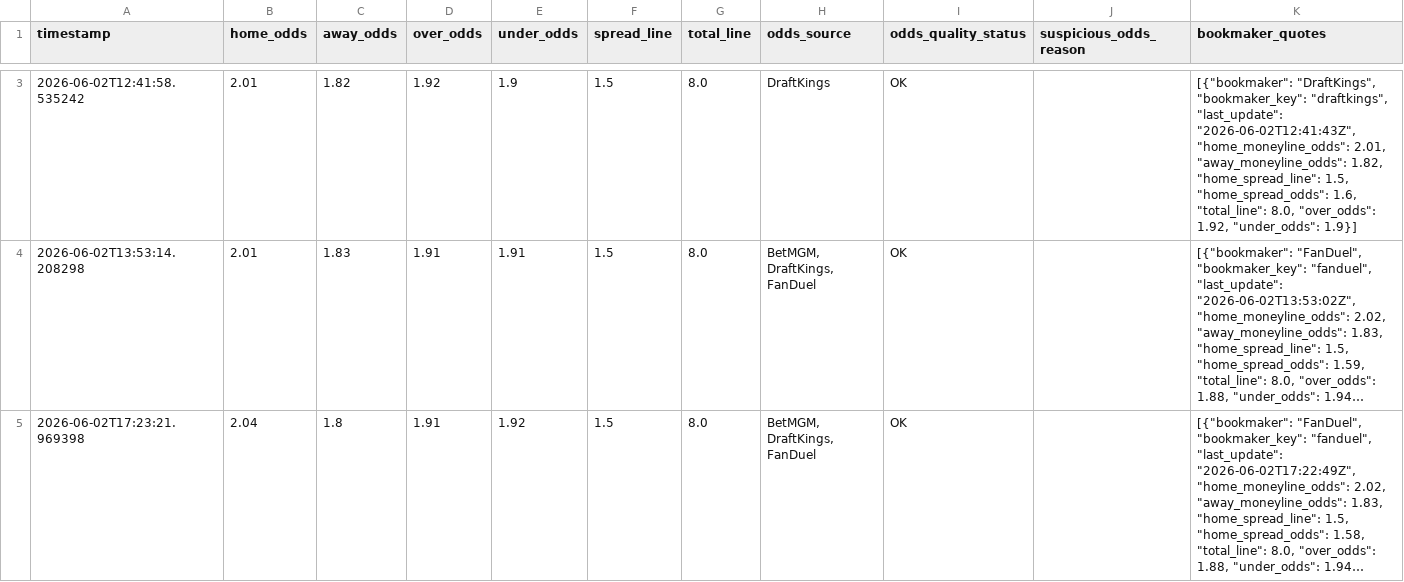
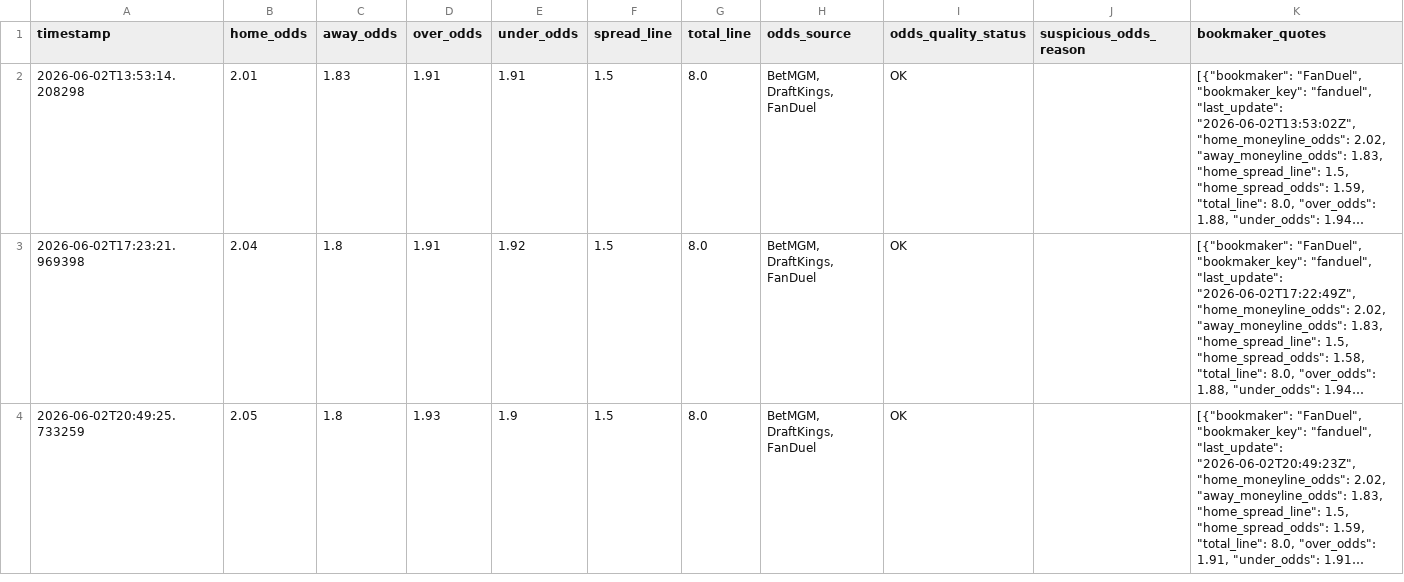
Before and after one commit to wujoshnjr/mlb-prediction-app, a CSV file: data/odds_snapshots/minnesota_twins_chicago_white_sox.csv, drawn as a sheet; only a part is shown, gaps mark what is left out; the shorter side is filled out with more unchanged rows; long unchanged cells end in …; removed rows and columns are numbered as before the commit, all else as after; the diff covers the shown part only; the diff names each change by its address in the sheet, - before the commit and + after, or states it on an @@ line.

```diff
--- a/data/odds_snapshots/minnesota_twins_chicago_white_sox.csv
+++ b/data/odds_snapshots/minnesota_twins_chicago_white_sox.csv
-row 3: 2026-06-02T12:41:58.535242 | 2.01 | 1.82 | 1.92 | 1.9 | 1.5 | 8.0 | DraftKings | OK |  | [{"bookmaker": "DraftKings", "bookmaker_key": "draftkings", "last_update": "2026-06-02T12:41:43Z", "home_moneyline_odds": 2.01, "away_moneyline_odds": 1.82, "home_spread_line": 1.5, "home_spread_odds": 1.6, "total_line": 8.0, "over_odds": 1.92, "under_odds": 1.9}]
```
Also changed, not shown: 2 added rows and 1 removed row elsewhere in this file, data/feature_importance.csv, data/odds_snapshots/atlanta_braves_toronto_blue_jays.csv, 29 other files.
